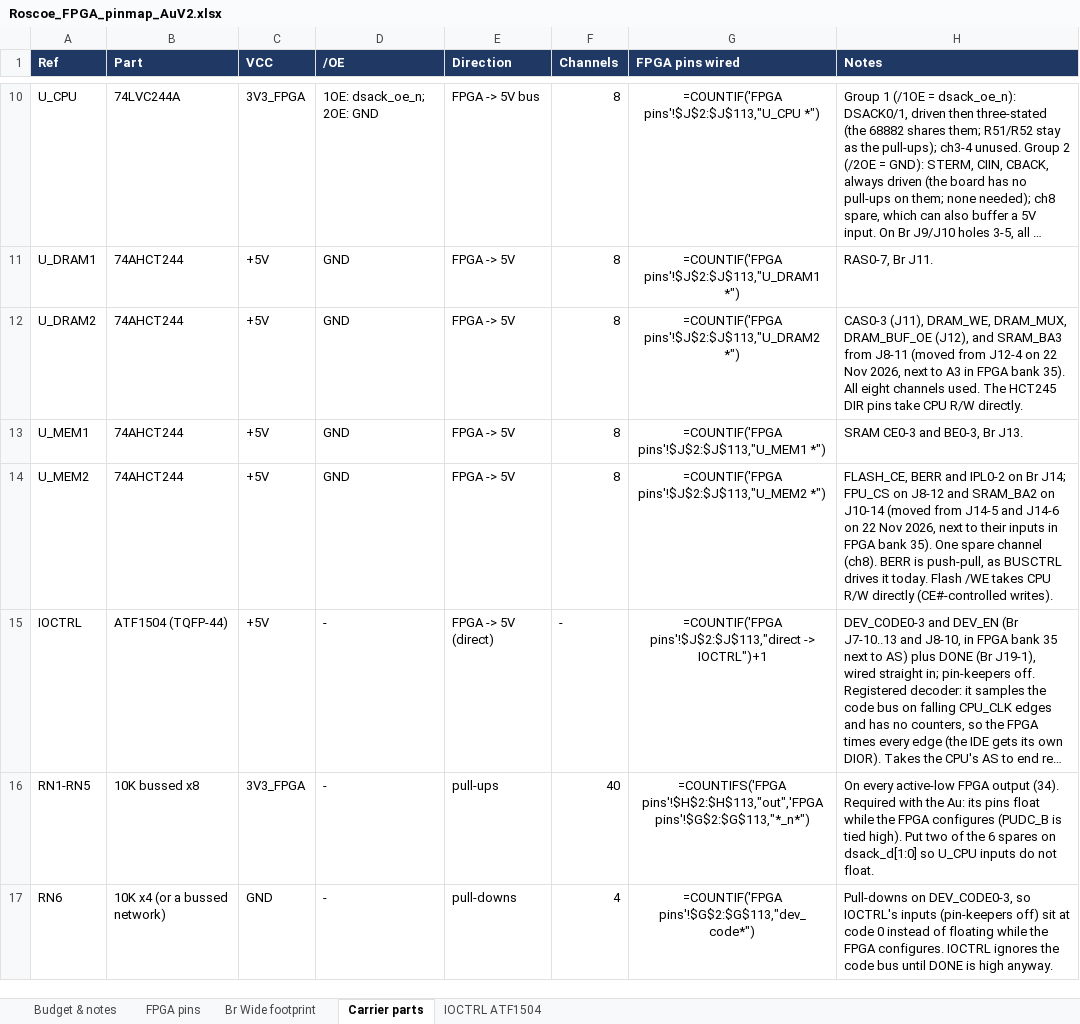
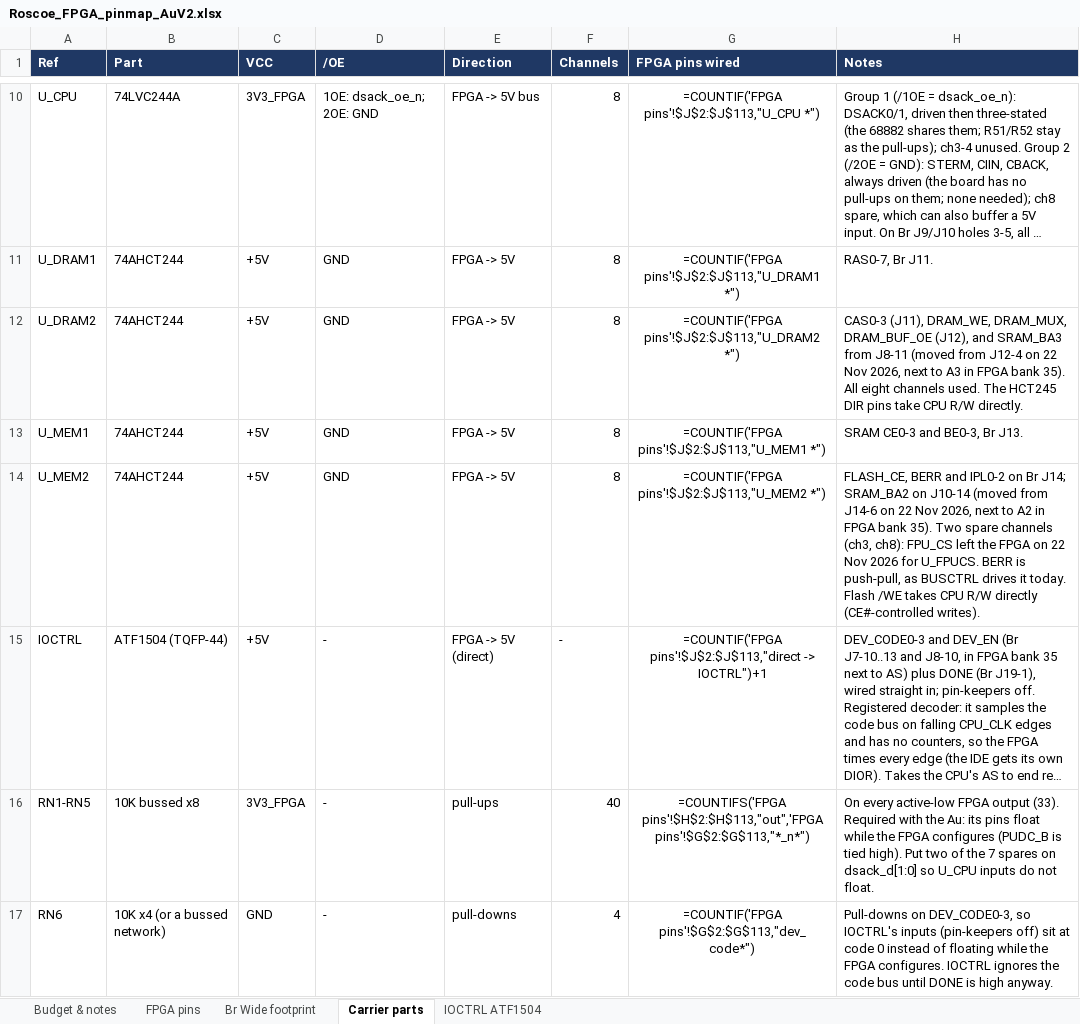
Before and after one commit to jeffsponaugle/roscoe, an Excel workbook: V2/fpga/Roscoe_FPGA_pinmap_AuV2.xlsx, sheet Carrier parts, drawn as a sheet; only a part is shown, gaps mark what is left out; long unchanged cells end in …; values as stored, in another font and other column widths than the file's, no borders; formulas without a stored value are shown as written; the diff covers the shown part only; the diff names each change by its address in the sheet, - before the commit and + after, or states it on an @@ line.

Commit message:
FPGA2

```diff
--- a/V2/fpga/Roscoe_FPGA_pinmap_AuV2.xlsx (sheet Carrier parts)
+++ b/V2/fpga/Roscoe_FPGA_pinmap_AuV2.xlsx (sheet Carrier parts)
-H14 (Notes): …Br J14; FPU_CS on J8-12 and SRAM_BA2 on J10-14 (moved from J14-5 and J14-6 on 22 Nov 2026, next to their inputs in FPGA bank 35). One spare channel (ch8). BERR is…
+H14 (Notes): …Br J14; SRAM_BA2 on J10-14 (moved from J14-6 on 22 Nov 2026, next to A2 in FPGA bank 35). Two spare channels (ch3, ch8): FPU_CS left the FPGA on 22 Nov 2026 for U_FPUCS. BERR is…
-H16 (Notes): …FPGA output (34). Required with the Au: its pins float while the FPGA configures (PUDC_B is tied high). Put two of the 6 spares on…
+H16 (Notes): …FPGA output (33). Required with the Au: its pins float while the FPGA configures (PUDC_B is tied high). Put two of the 7 spares on…
```
Also changed, not shown: 1 added row and 1 edited cell elsewhere in this sheet, sheet FPGA pins, sheet Budget & notes, sheet Br Wide footprint, 12 other files.
